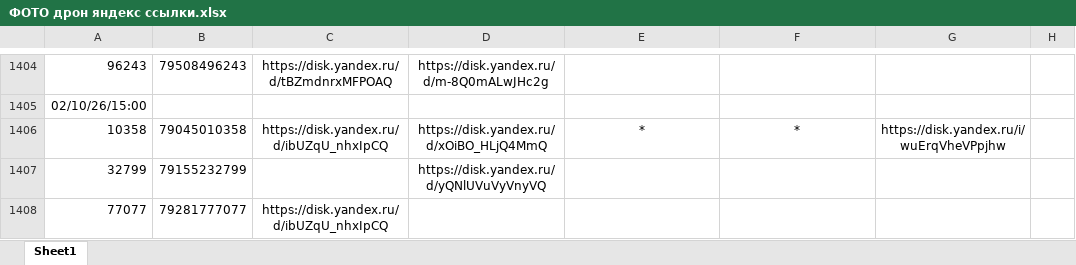
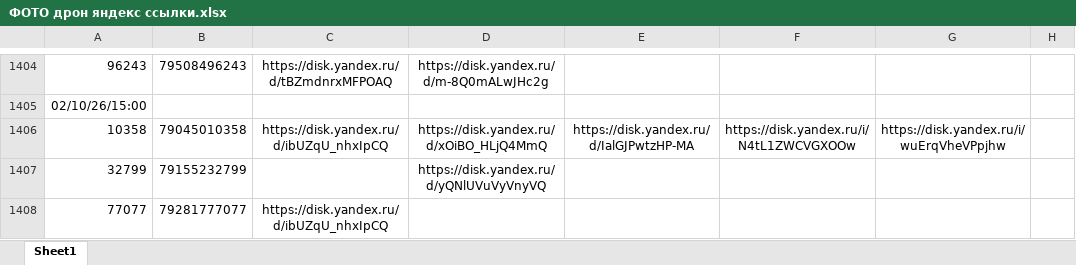
Before and after one commit to janasasha07-collab/photo, an Excel workbook: ФОТО дрон яндекс ссылки.xlsx, sheet Sheet1, drawn as a sheet; only a part is shown, gaps mark what is left out; values as stored, in another font and other column widths than the file's, no borders; the diff names each change by its address in the sheet, - before the commit and + after, or states it on an @@ line.

Commit message:
Add files via upload

```diff
--- a/ФОТО дрон яндекс ссылки.xlsx (sheet Sheet1)
+++ b/ФОТО дрон яндекс ссылки.xlsx (sheet Sheet1)
-E1406: *
+E1406: https://disk.yandex.ru/d/IalGJPwtzHP-MA
-F1406: *
+F1406: https://disk.yandex.ru/i/N4tL1ZWCVGXOOw
```
